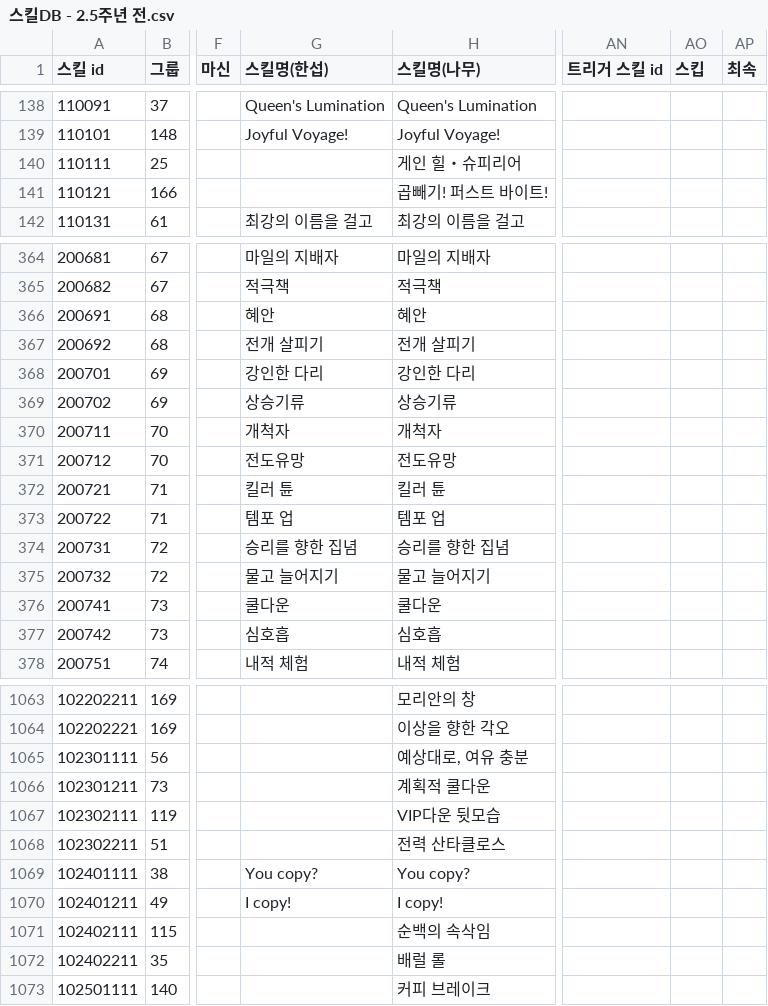
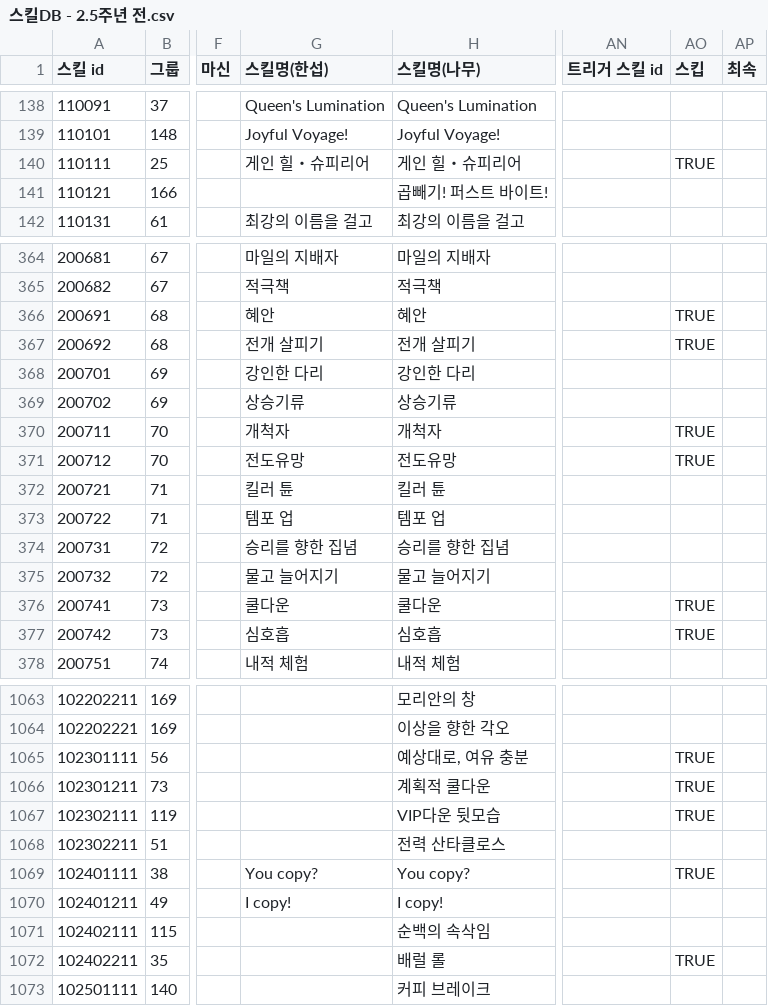
Before and after one commit to Ravenclaw5874/Auto-Bashin-Table-Generator, a CSV file: 스킬DB - 2.5주년 전.csv, drawn as a sheet; only a part is shown, gaps mark what is left out; the diff covers the shown part only; the diff names each change by its address in the sheet, - before the commit and + after, or states it on an @@ line.

```diff
--- a/스킬DB - 2.5주년 전.csv
+++ b/스킬DB - 2.5주년 전.csv
-G140 (스킬명(한섭)): (empty)
+G140 (스킬명(한섭)): 게인 힐・슈피리어
-AO140 (스킵): (empty)
+AO140 (스킵): TRUE
-AO366:AO367 (스킵): (empty)
+AO366:AO367 (스킵): TRUE
-AO370:AO371 (스킵): (empty)
+AO370:AO371 (스킵): TRUE
-AO376:AO377 (스킵): (empty)
+AO376:AO377 (스킵): TRUE
-AO1065:AO1067 (스킵): (empty)
+AO1065:AO1067 (스킵): TRUE
-AO1069 (스킵): (empty)
+AO1069 (스킵): TRUE
-AO1072 (스킵): (empty)
+AO1072 (스킵): TRUE
```
Also changed, not shown: 76 edited cells elsewhere in this file.
